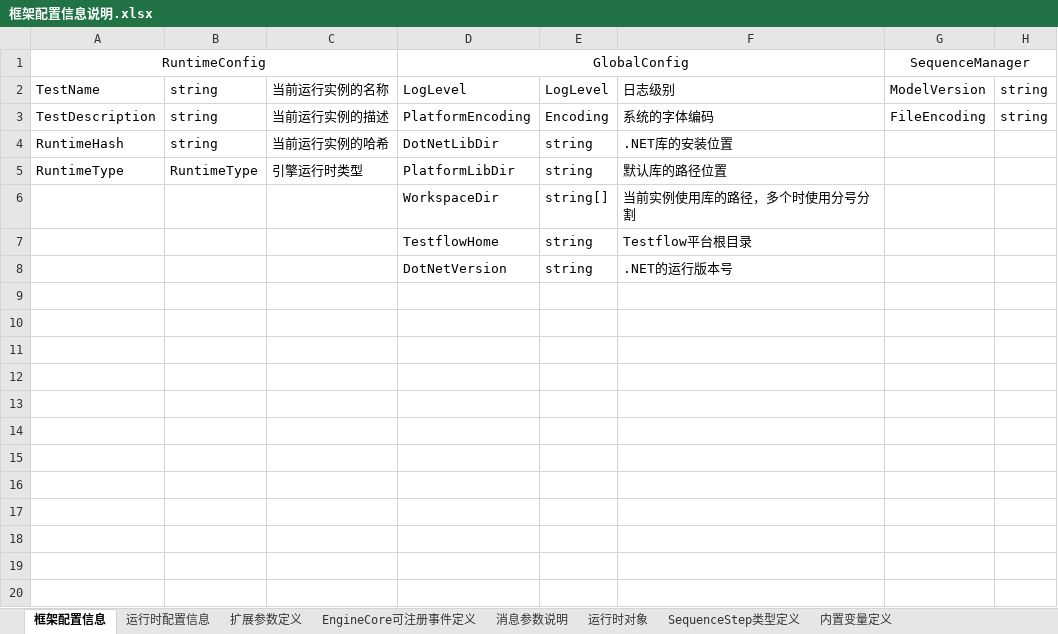
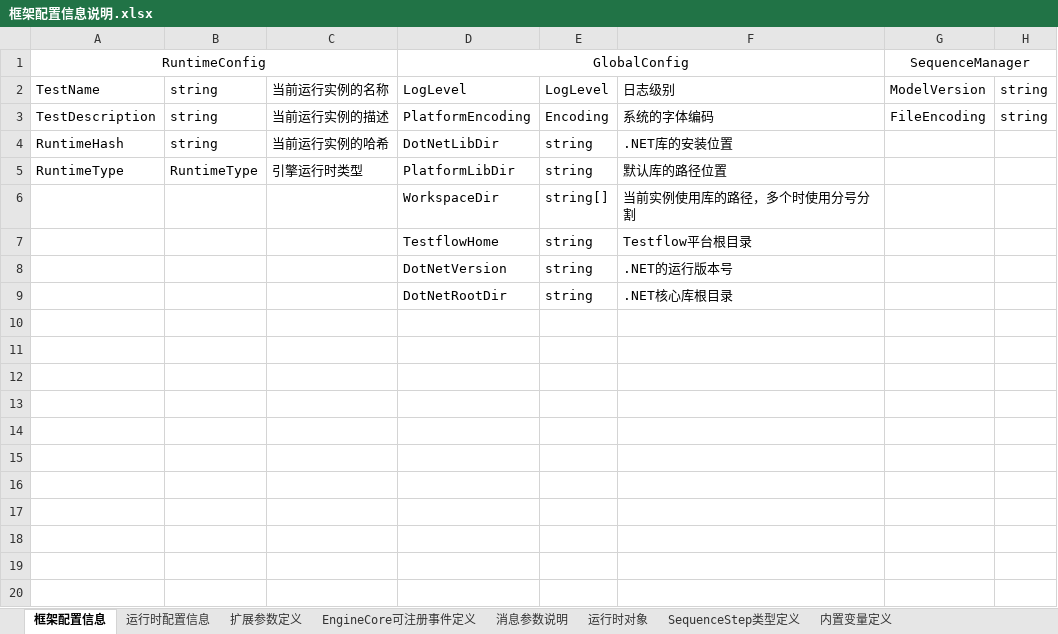
Before and after one commit to SeeSharpOpenSource/Testflow, an Excel workbook: doc/框架配置信息说明.xlsx, sheet 框架配置信息, drawn as a sheet; only a part is shown; values as stored, in another font and other column widths than the file's, no borders; the diff names each change by its address in the sheet, - before the commit and + after, or states it on an @@ line.

Commit message:
更新框架配置信息

```diff
--- a/doc/框架配置信息说明.xlsx (sheet 框架配置信息)
+++ b/doc/框架配置信息说明.xlsx (sheet 框架配置信息)
-D9 (GlobalConfig): (empty)
+D9 (GlobalConfig): DotNetRootDir
-E9: (empty)
+E9: string
-F9: (empty)
+F9: .NET核心库根目录
```
Also changed, not shown: sheet 运行时配置信息.
